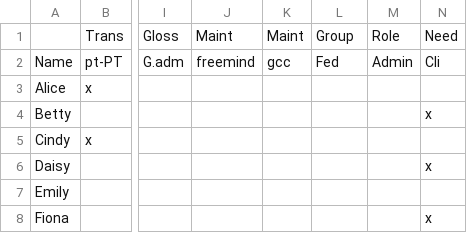
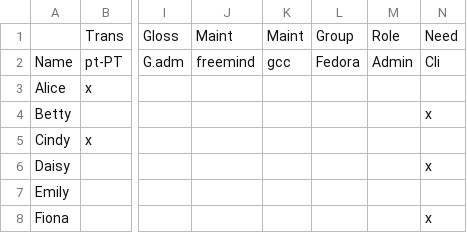
Before and after one commit to zanata/zanata-tests, a CSV file: users/UserModeling.csv, drawn as a sheet; only a part is shown, gaps mark what is left out; the diff names each change by its address in the sheet, - before the commit and + after, or states it on an @@ line.

Commit message:
Zanata::User new methods: set_group_organizership_by_organizer, organizer_set_group_organizership

```diff
--- a/users/UserModeling.csv
+++ b/users/UserModeling.csv
-L2: Fed
+L2: Fedora
```
Also changed, not shown: 2 other files.
